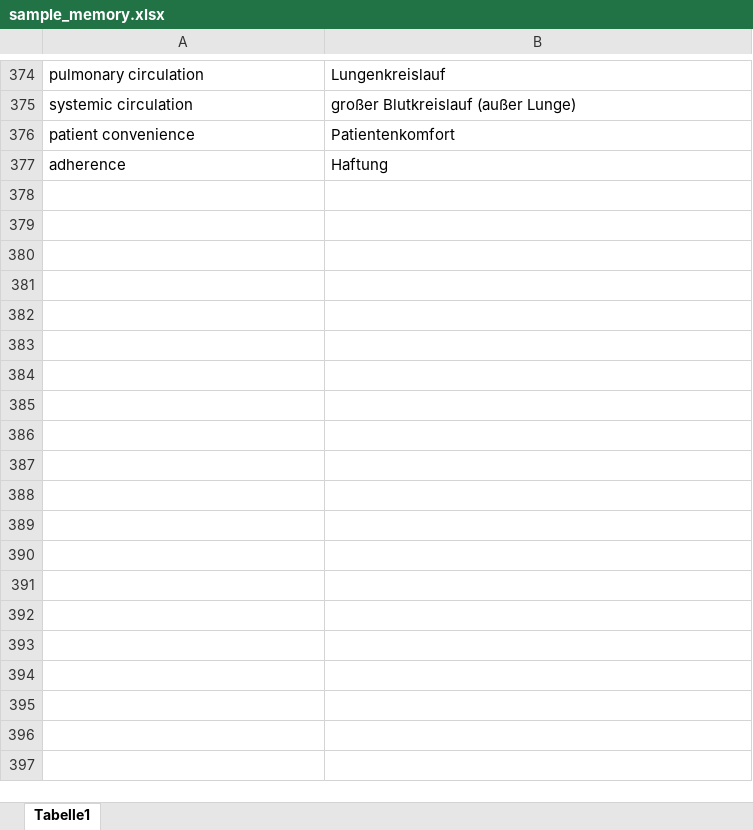
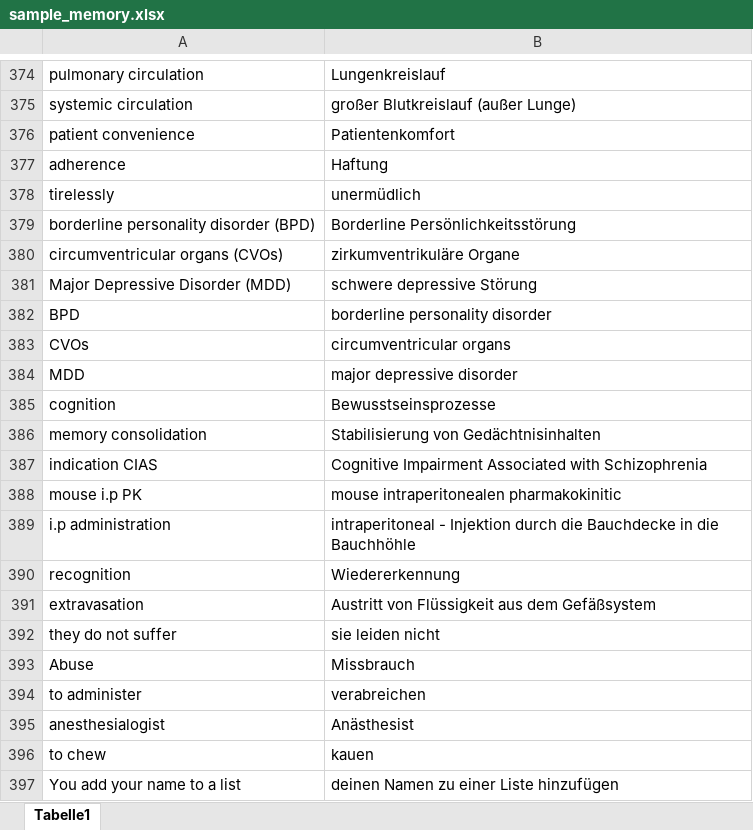
Before and after one commit to ABixenmann/Memorytraining, an Excel workbook: sample_memory.xlsx, sheet Tabelle1, drawn as a sheet; only a part is shown, gaps mark what is left out; values as stored, in another font and other column widths than the file's, no borders; the diff covers the shown part only; the diff names each change by its address in the sheet, - before the commit and + after, or states it on an @@ line.

Commit message:
Excel-Daten aktualisiert

```diff
--- a/sample_memory.xlsx (sheet Tabelle1)
+++ b/sample_memory.xlsx (sheet Tabelle1)
+row 378: tirelessly | unermüdlich
+row 379: borderline personality disorder (BPD) | Borderline Persönlichkeitsstörung
+row 380: circumventricular organs (CVOs) | zirkumventrikuläre Organe
+row 381: Major Depressive Disorder (MDD) | schwere depressive Störung
+row 382: BPD | borderline personality disorder
+row 383: CVOs | circumventricular organs
+row 384: MDD | major depressive disorder
+row 385: cognition | Bewusstseinsprozesse
+row 386: memory consolidation | Stabilisierung von Gedächtnisinhalten
+row 387: indication CIAS | Cognitive Impairment Associated with Schizophrenia
+row 388: mouse i.p PK | mouse intraperitonealen pharmakokinitic
+row 389: i.p administration | intraperitoneal - Injektion durch die Bauchdecke in die Bauchhöhle
+row 390: recognition | Wiedererkennung
+row 391: extravasation | Austritt von Flüssigkeit aus dem Gefäßsystem
+row 392: they do not suffer | sie leiden nicht
+row 393: Abuse | Missbrauch
+row 394: to administer | verabreichen
+row 395: anesthesialogist | Anästhesist
+row 396: to chew | kauen
+row 397: You add your name to a list | deinen Namen zu einer Liste hinzufügen
```
Also changed, not shown: 24 added rows and 1 edited cell elsewhere in this sheet, 1 other file.
